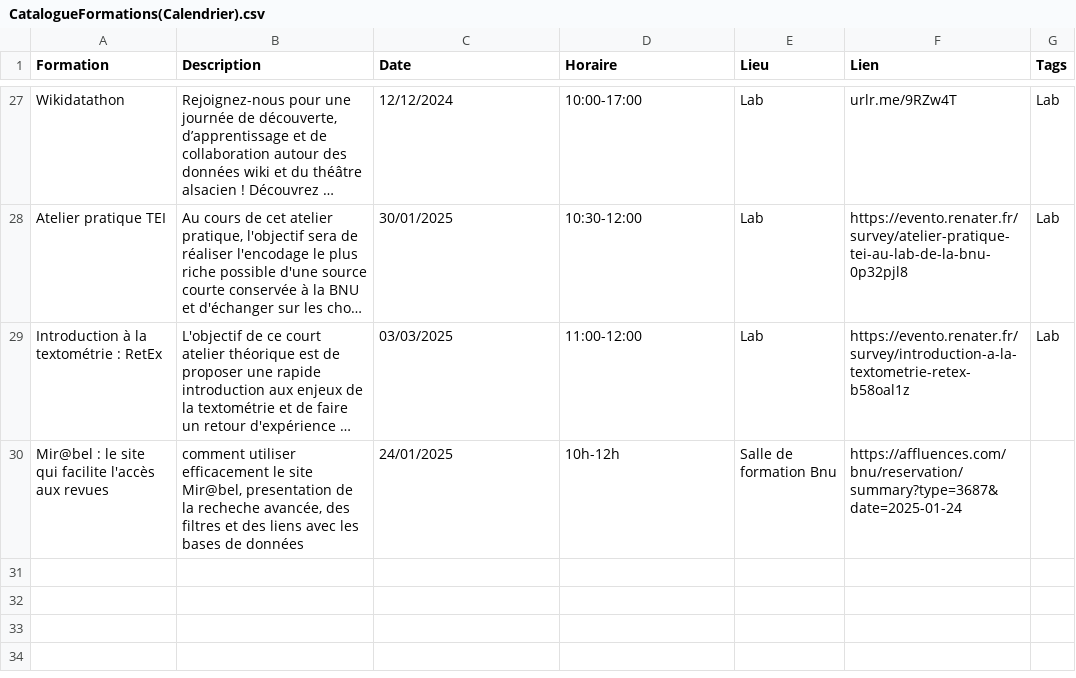
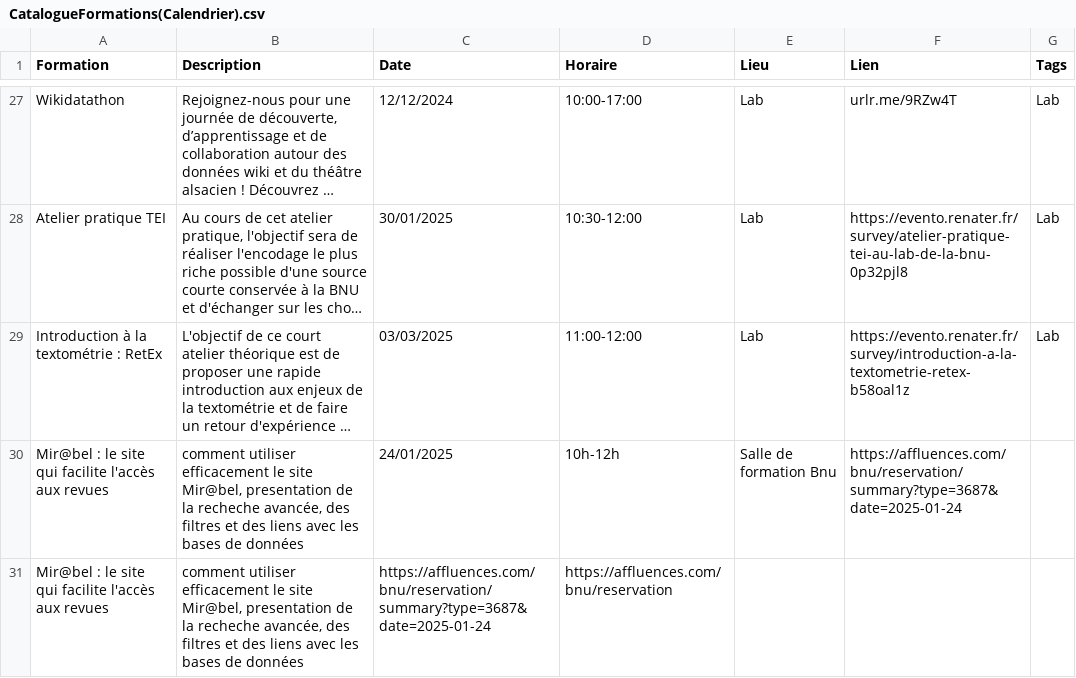
Before and after one commit to lab-bnu/calendrier-formations-bnu, a CSV file: data/CatalogueFormations(Calendrier).csv, drawn as a sheet; only a part is shown, gaps mark what is left out; long unchanged cells end in …; the diff names each change by its address in the sheet, - before the commit and + after, or states it on an @@ line.

Commit message:
Update CatalogueFormations(Calendrier).csv

```diff
--- a/data/CatalogueFormations(Calendrier).csv
+++ b/data/CatalogueFormations(Calendrier).csv
+row 31: Mir@bel : le site qui facilite l'accès aux revues | comment utiliser efficacement le site Mir@bel, presentation de la recheche avancée, des filtres et des liens avec les bases de données | https://affluences.com/bnu/reservation/summary?type=3687&date=2025-01-24 | https://affluences.com/bnu/reservation
```
